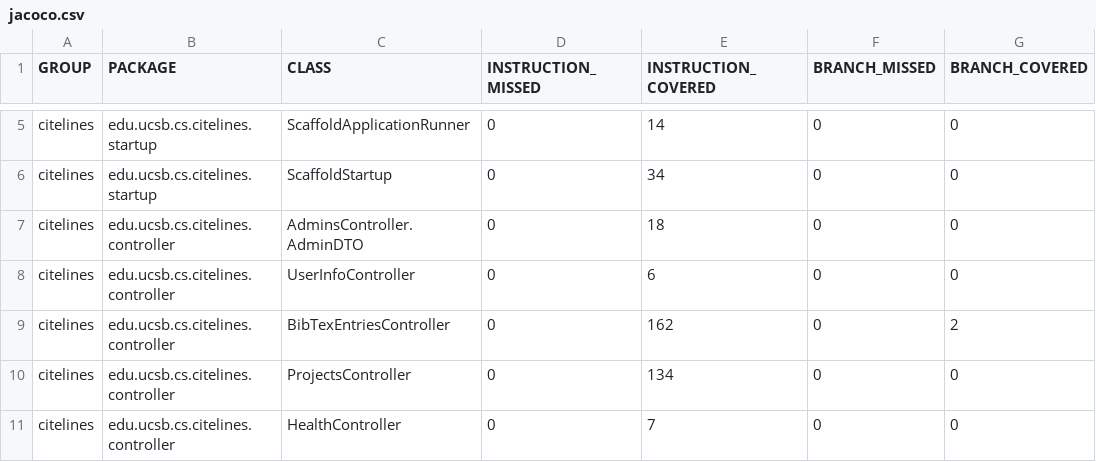
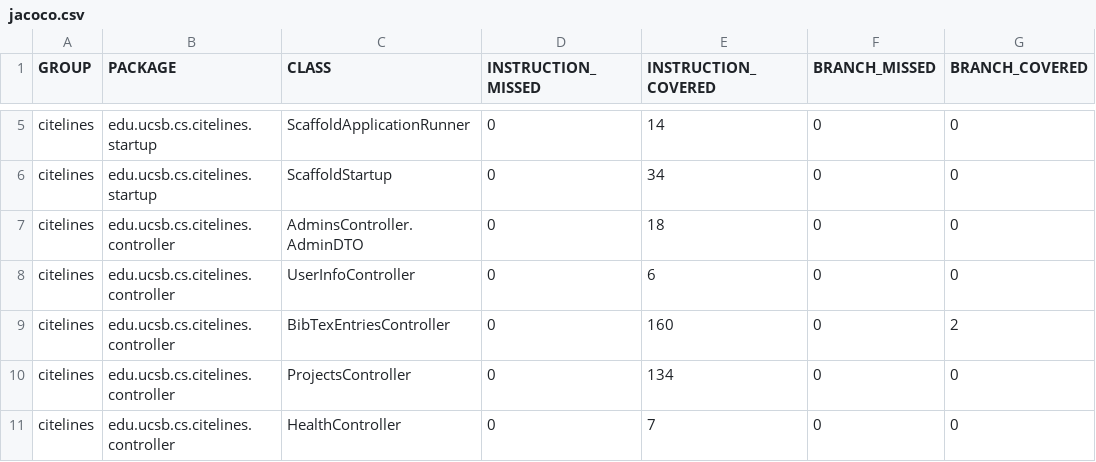
Before and after one commit to ucsb-cs156/proj-citelines, a CSV file: jacoco/jacoco.csv, drawn as a sheet; only a part is shown, gaps mark what is left out; the diff names each change by its address in the sheet, - before the commit and + after, or states it on an @@ line.

```diff
--- a/jacoco/jacoco.csv
+++ b/jacoco/jacoco.csv
-E9 (INSTRUCTION_COVERED): 162
+E9 (INSTRUCTION_COVERED): 160
```
Also changed, not shown: 7 other files.
